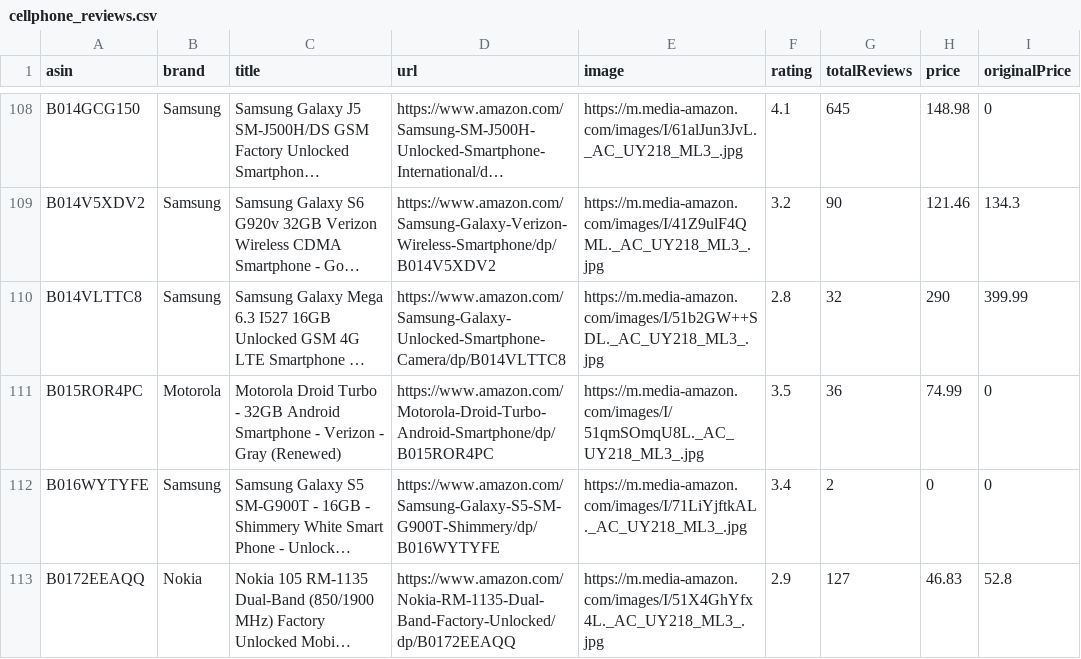
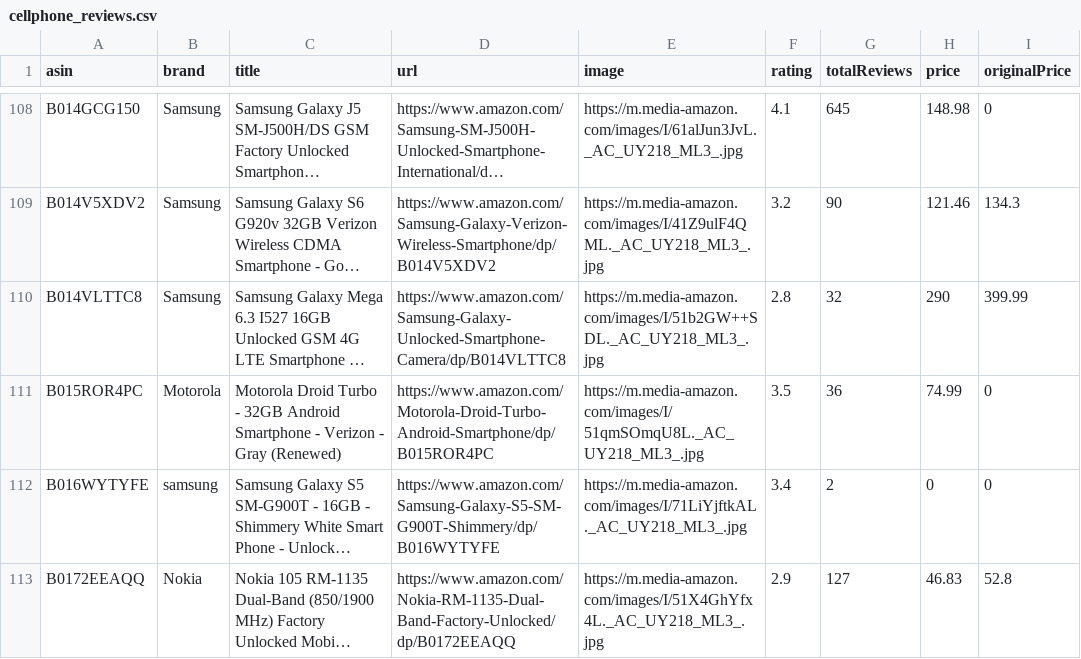
Before and after one commit to profAltaf/busbis100, a CSV file: cellphone_reviews.csv, drawn as a sheet; only a part is shown, gaps mark what is left out; long unchanged cells end in …; the diff covers the shown part only; the diff names each change by its address in the sheet, - before the commit and + after, or states it on an @@ line.

Commit message:
Add files via upload

```diff
--- a/cellphone_reviews.csv
+++ b/cellphone_reviews.csv
-B112 (brand): Samsung
+B112 (brand): samsung
```
Also changed, not shown: 13 edited cells elsewhere in this file.
